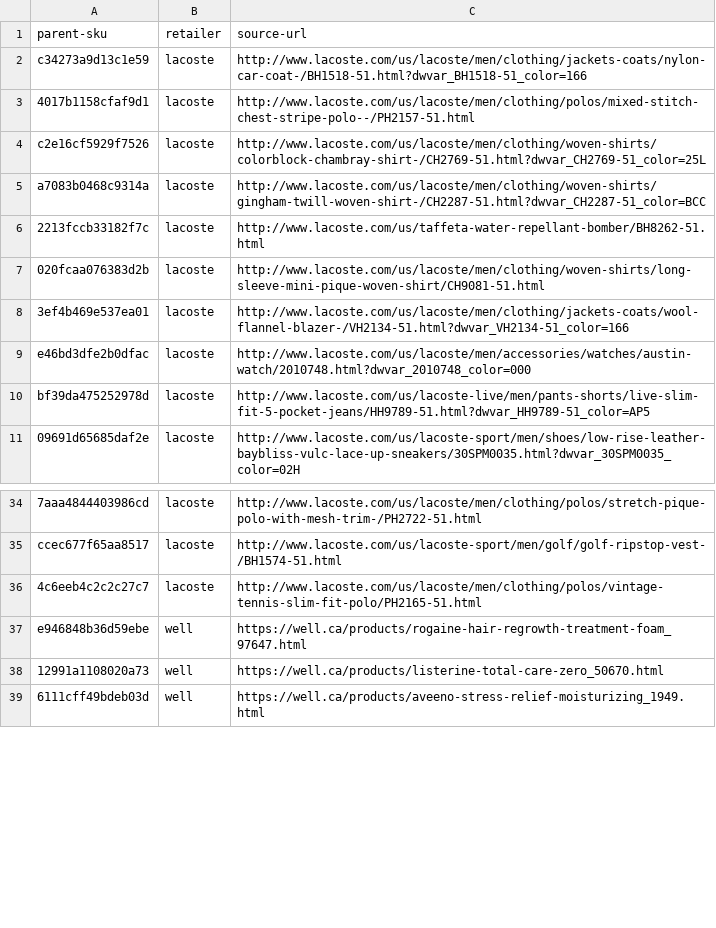
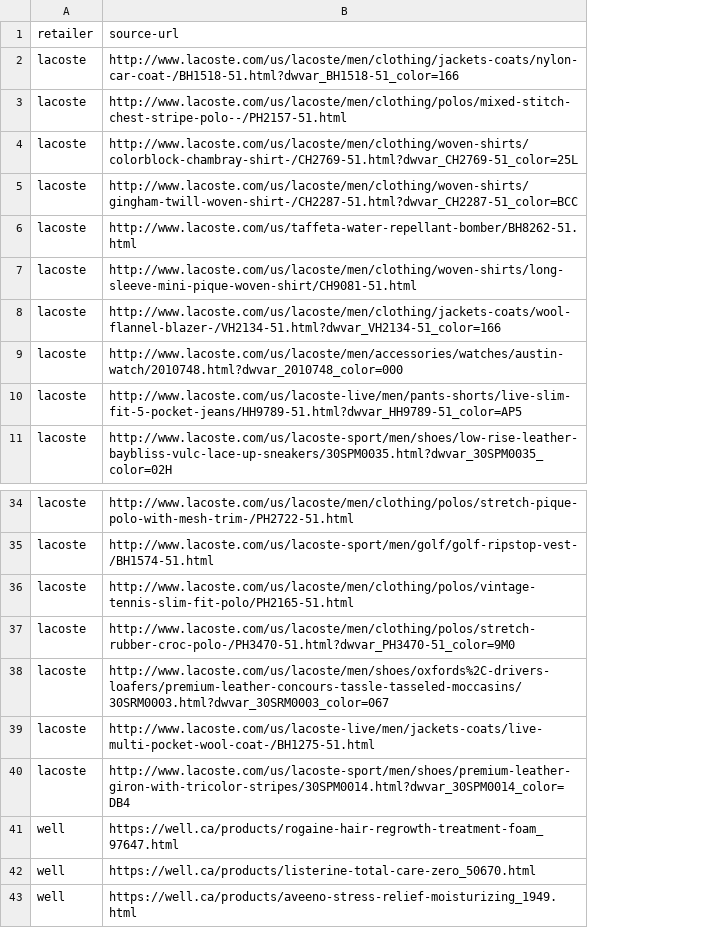
Before and after one commit to shopbeam/shopbeam-api, a CSV file: lib/assets/crawler_realtime.csv, drawn as a sheet; only a part is shown, gaps mark what is left out; removed rows and columns are numbered as before the commit, all else as after; the diff names each change by its address in the sheet, - before the commit and + after, or states it on an @@ line.

Commit message:
Update crawler_realtime.csv
add 4 new lacoste products and remove parent-sku field

```diff
--- a/lib/assets/crawler_realtime.csv
+++ b/lib/assets/crawler_realtime.csv
-column A, rows 1-11: parent-sku | c34273a9d13c1e59 | 4017b1158cfaf9d1 | c2e16cf5929f7526 | a7083b0468c9314a | 2213fccb33182f7c | 020fcaa076383d2b | 3ef4b469e537ea01 | e46bd3dfe2b0dfac | bf39da475252978d | 09691d65685daf2e; rows 34-39: 7aaa4844403986cd | ccec677f65aa8517 | 4c6eeb4c2c2c27c7 | e946848b36d59ebe | 12991a1108020a73 | 6111cff49bdeb03d
+row 37: lacoste | http://www.lacoste.com/us/lacoste/men/clothing/polos/stretch-rubber-croc-polo-/PH3470-51.html?dwvar_PH3470-51_color=9M0
+row 38: lacoste | http://www.lacoste.com/us/lacoste/men/shoes/oxfords%2C-drivers-loafers/premium-leather-concours-tassle-tasseled-moccasins/30SRM0003.html?dwvar_30SRM0003_color=067
+row 39: lacoste | http://www.lacoste.com/us/lacoste-live/men/jackets-coats/live-multi-pocket-wool-coat-/BH1275-51.html
+row 40: lacoste | http://www.lacoste.com/us/lacoste-sport/men/shoes/premium-leather-giron-with-tricolor-stripes/30SPM0014.html?dwvar_30SPM0014_color=DB4
```
